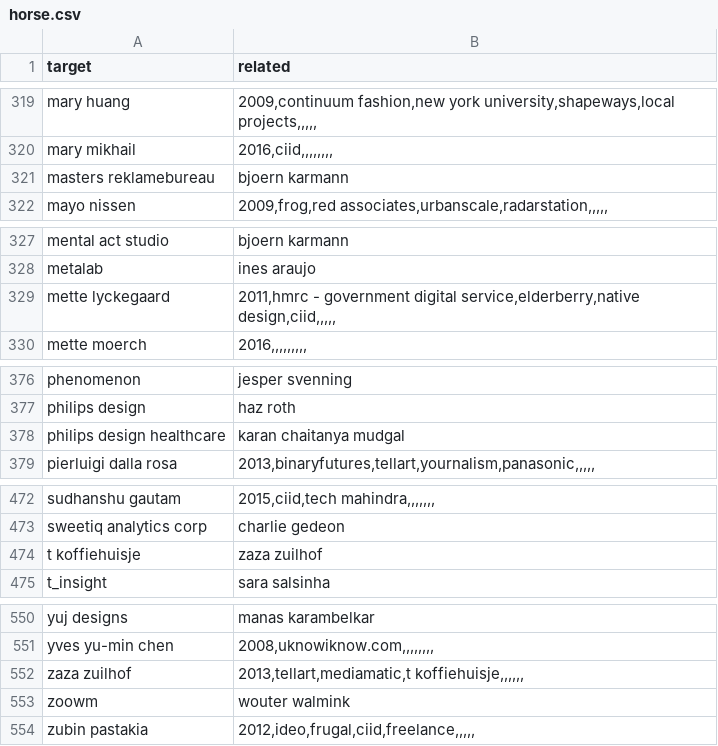
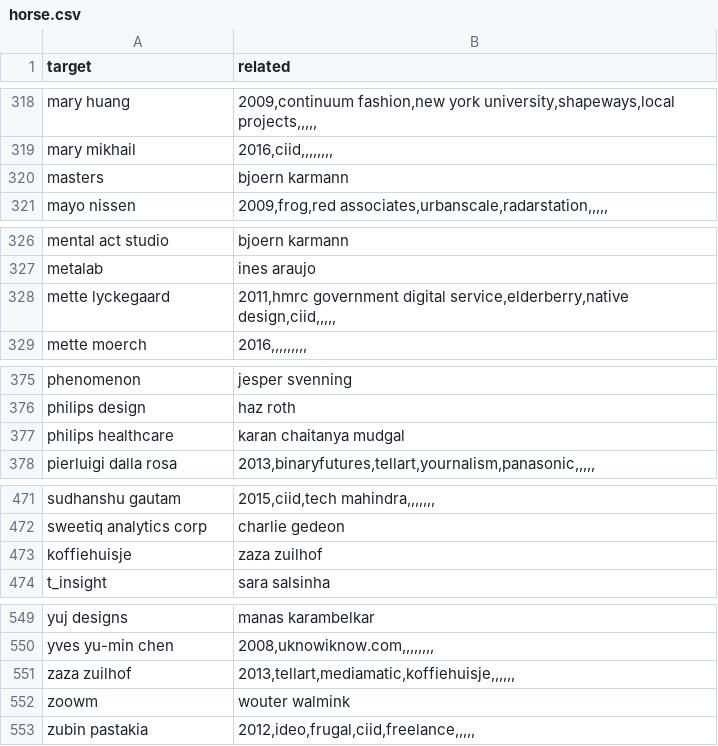
Before and after one commit to bjoernkarmann/ciid_net, a CSV file: data/horse.csv, drawn as a sheet; only a part is shown, gaps mark what is left out; the diff covers the shown part only.

```diff
--- a/data/horse.csv
+++ b/data/horse.csv
@@ -320,3 +319,3 @@ mary huang,"2009,continuum fashion,new york university,shapeways,local projects,
 mary mikhail,"2016,ciid,,,,,,,,"
-masters reklamebureau,bjoern karmann
+masters,bjoern karmann
 mayo nissen,"2009,frog,red associates,urbanscale,radarstation,,,,,"
@@ -328,3 +327,3 @@ mental act studio,bjoern karmann
 metalab,ines araujo
-mette lyckegaard,"2011,hmrc - government digital service,elderberry,native design,ciid,,,,,"
+mette lyckegaard,"2011,hmrc government digital service,elderberry,native design,ciid,,,,,"
 mette moerch,"2016,,,,,,,,,"
@@ -377,3 +376,3 @@ phenomenon,jesper svenning
 philips design,haz roth
-philips design healthcare,karan chaitanya mudgal
+philips healthcare,karan chaitanya mudgal
 pierluigi dalla rosa,"2013,binaryfutures,tellart,yournalism,panasonic,,,,,"
@@ -473,3 +472,3 @@ sudhanshu gautam,"2015,ciid,tech mahindra,,,,,,,"
 sweetiq analytics corp,charlie gedeon
-t koffiehuisje,zaza zuilhof
+koffiehuisje,zaza zuilhof
 t_insight,sara salsinha
@@ -551,3 +550,3 @@ yuj designs,manas karambelkar
 yves yu-min chen,"2008,uknowiknow.com,,,,,,,,"
-zaza zuilhof,"2013,tellart,mediamatic,t koffiehuisje,,,,,,"
+zaza zuilhof,"2013,tellart,mediamatic,koffiehuisje,,,,,,"
 zoowm,wouter walmink
```
Also changed, not shown: 1 removed row and 11 edited cells elsewhere in this file, 3 other files.
